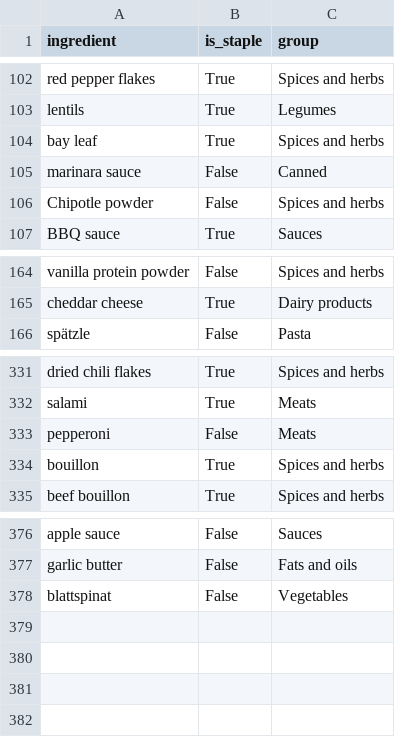
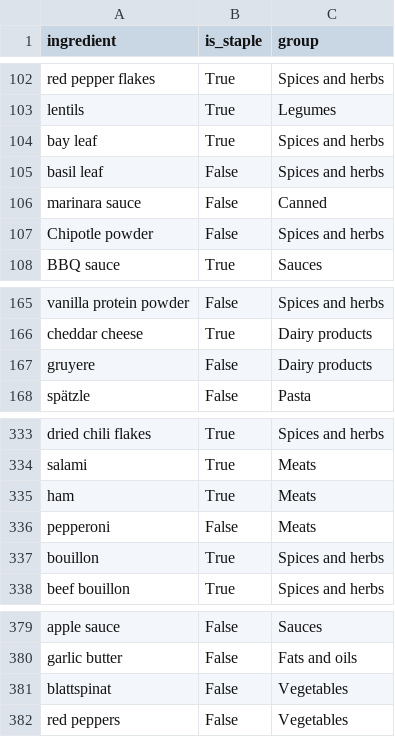
Before and after one commit to ArBridgeman/aurorianclouds, a CSV file: sous_chef/nutrition_data/master_ingredient_list.csv, drawn as a sheet; only a part is shown, gaps mark what is left out; the diff names each change by its address in the sheet, - before the commit and + after, or states it on an @@ line.

Commit message:
CODE-92: Adding menu 12 and minor additions to master list.

```diff
--- a/sous_chef/nutrition_data/master_ingredient_list.csv
+++ b/sous_chef/nutrition_data/master_ingredient_list.csv
+row 105: basil leaf | False | Spices and herbs
+row 167: gruyere | False | Dairy products
+row 335: ham | True | Meats
+row 382: red peppers | False | Vegetables
```
Also changed, not shown: 1 other file.
